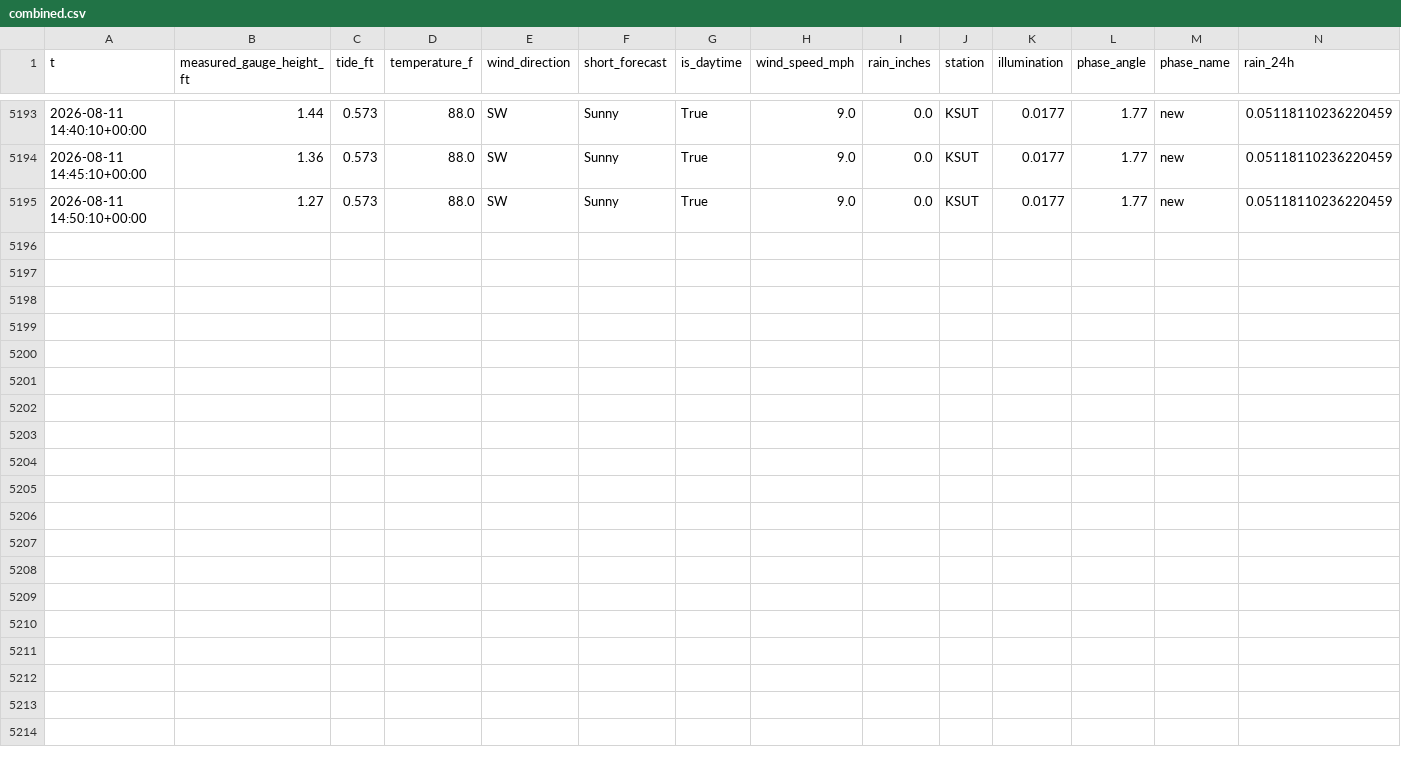
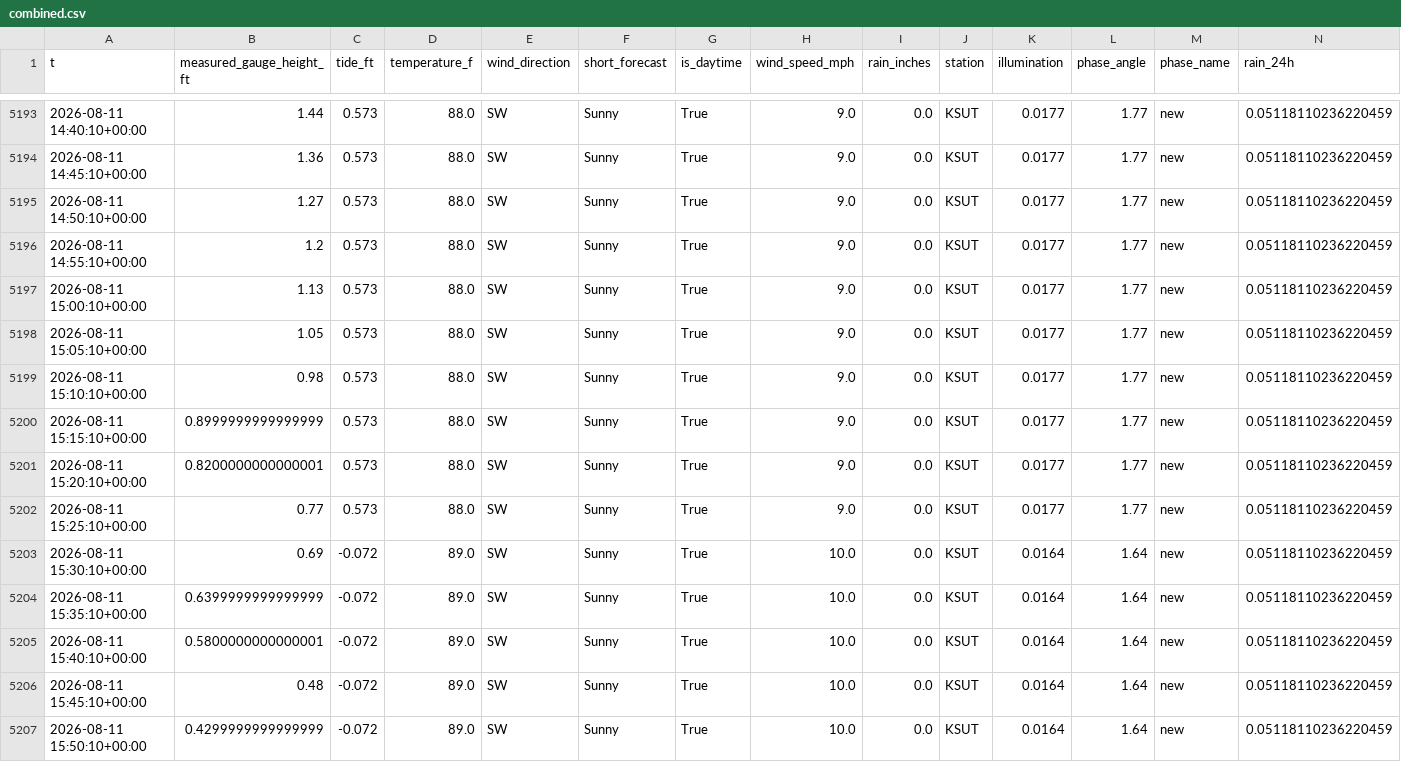
Before and after one commit to richardmhuse/do-not-hit-the-bridge-V2, a CSV file: data/processed/combined.csv, drawn as a sheet; only a part is shown, gaps mark what is left out; rows hold the shown columns only; the diff names each change by its address in the sheet, - before the commit and + after, or states it on an @@ line.

```diff
--- a/data/processed/combined.csv
+++ b/data/processed/combined.csv
+row 5196: 2026-08-11 14:55:10+00:00 | 1.2 | 0.573 | 88.0 | SW | Sunny | True | 9.0 | 0.0 | KSUT | 0.0177 | 1.77 | new | 0.05118110236220459
+row 5197: 2026-08-11 15:00:10+00:00 | 1.13 | 0.573 | 88.0 | SW | Sunny | True | 9.0 | 0.0 | KSUT | 0.0177 | 1.77 | new | 0.05118110236220459
+row 5198: 2026-08-11 15:05:10+00:00 | 1.05 | 0.573 | 88.0 | SW | Sunny | True | 9.0 | 0.0 | KSUT | 0.0177 | 1.77 | new | 0.05118110236220459
+row 5199: 2026-08-11 15:10:10+00:00 | 0.98 | 0.573 | 88.0 | SW | Sunny | True | 9.0 | 0.0 | KSUT | 0.0177 | 1.77 | new | 0.05118110236220459
+row 5200: 2026-08-11 15:15:10+00:00 | 0.8999999999999999 | 0.573 | 88.0 | SW | Sunny | True | 9.0 | 0.0 | KSUT | 0.0177 | 1.77 | new | 0.05118110236220459
+row 5201: 2026-08-11 15:20:10+00:00 | 0.8200000000000001 | 0.573 | 88.0 | SW | Sunny | True | 9.0 | 0.0 | KSUT | 0.0177 | 1.77 | new | 0.05118110236220459
+row 5202: 2026-08-11 15:25:10+00:00 | 0.77 | 0.573 | 88.0 | SW | Sunny | True | 9.0 | 0.0 | KSUT | 0.0177 | 1.77 | new | 0.05118110236220459
+row 5203: 2026-08-11 15:30:10+00:00 | 0.69 | -0.072 | 89.0 | SW | Sunny | True | 10.0 | 0.0 | KSUT | 0.0164 | 1.64 | new | 0.05118110236220459
+row 5204: 2026-08-11 15:35:10+00:00 | 0.6399999999999999 | -0.072 | 89.0 | SW | Sunny | True | 10.0 | 0.0 | KSUT | 0.0164 | 1.64 | new | 0.05118110236220459
+row 5205: 2026-08-11 15:40:10+00:00 | 0.5800000000000001 | -0.072 | 89.0 | SW | Sunny | True | 10.0 | 0.0 | KSUT | 0.0164 | 1.64 | new | 0.05118110236220459
+row 5206: 2026-08-11 15:45:10+00:00 | 0.48 | -0.072 | 89.0 | SW | Sunny | True | 10.0 | 0.0 | KSUT | 0.0164 | 1.64 | new | 0.05118110236220459
+row 5207: 2026-08-11 15:50:10+00:00 | 0.4299999999999999 | -0.072 | 89.0 | SW | Sunny | True | 10.0 | 0.0 | KSUT | 0.0164 | 1.64 | new | 0.05118110236220459
```
Also changed, not shown: data/processed/forecast.csv, data/raw/lunar.csv, 32 other files.
